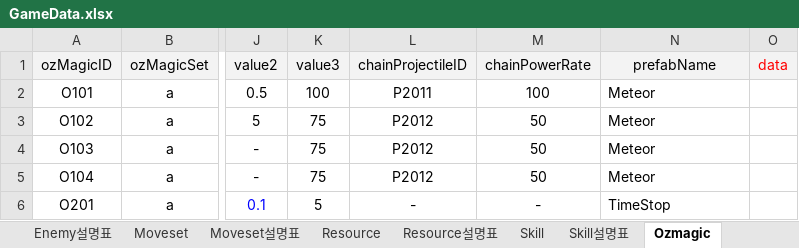
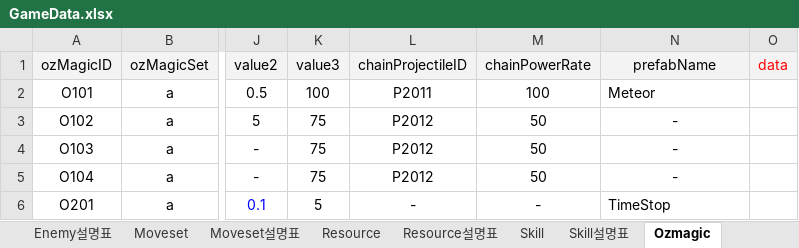
Before and after one commit to Ludning/ProjectOz, an Excel workbook: Assets/Resource/Xlsx/GameData.xlsx, sheet Ozmagic, drawn as a sheet; only a part is shown, gaps mark what is left out; values as stored, in another font and other column widths than the file's, no borders; the diff names each change by its address in the sheet, - before the commit and + after, or states it on an @@ line.

```diff
--- a/Assets/Resource/Xlsx/GameData.xlsx (sheet Ozmagic)
+++ b/Assets/Resource/Xlsx/GameData.xlsx (sheet Ozmagic)
-N3:N5 (prefabName): Meteor
+N3:N5 (prefabName): -
-N3:N5 alignment: left
+N3:N5 alignment: center
```
Also changed, not shown: 11 other files.
